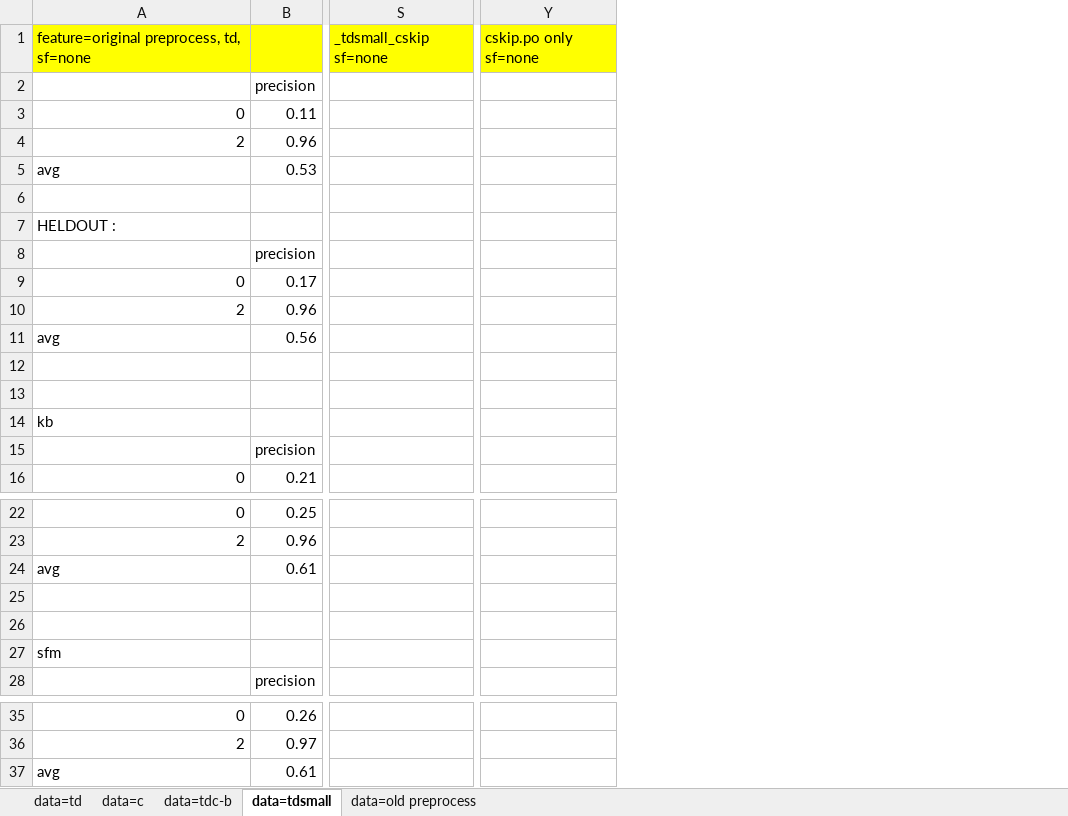
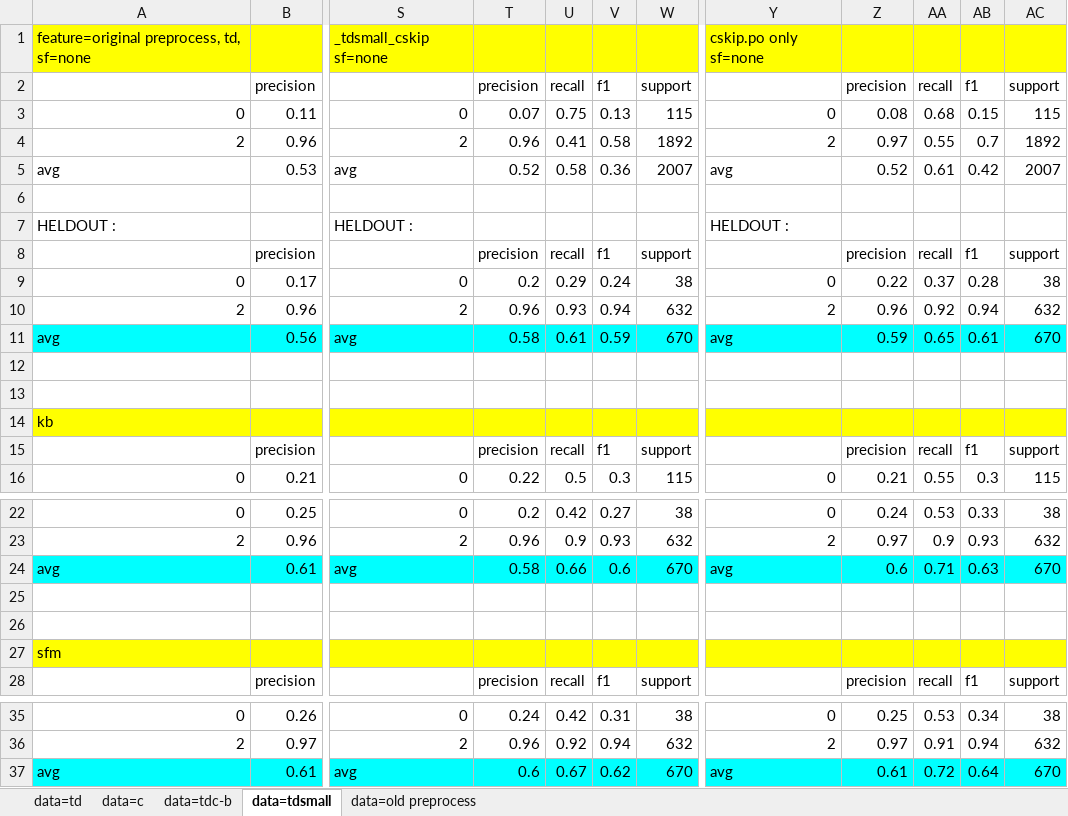
Before and after one commit to ziqizhang/chase, an Excel workbook: output/analysis/dataset=td,c,tdc-b/scaling_minmax_2class.xlsx, sheet data=tdsmall, drawn as a sheet; only a part is shown, gaps mark what is left out; values as stored, in another font and other column widths than the file's, no borders; removed rows and columns are numbered as before the commit, all else as after; the diff covers the shown part only; the diff names each change by its address in the sheet, - before the commit and + after, or states it on an @@ line.

```diff
--- a/output/analysis/dataset=td,c,tdc-b/scaling_minmax_2class.xlsx (sheet data=tdsmall)
+++ b/output/analysis/dataset=td,c,tdc-b/scaling_minmax_2class.xlsx (sheet data=tdsmall)
-column S, row 1: _tdsmall_cskip sf=none
+column S, rows 1-16: _tdsmall_cskip sf=none |  | 0 | 2 | avg |  | HELDOUT : |  | 0 | 2 | avg |  |  |  |  | 0; rows 22-24: 0 | 2 | avg; rows 35-37: 0 | 2 | avg
+column T, rows 2-16: precision | 0.07 | 0.96 | 0.52 |  |  | precision | 0.2 | 0.96 | 0.58 |  |  |  | precision | 0.22; rows 22-28: 0.2 | 0.96 | 0.58 |  |  |  | precision; rows 35-37: 0.24 | 0.96 | 0.6
+column U, rows 2-16: recall | 0.75 | 0.41 | 0.58 |  |  | recall | 0.29 | 0.93 | 0.61 |  |  |  | recall | 0.5; rows 22-28: 0.42 | 0.9 | 0.66 |  |  |  | recall; rows 35-37: 0.42 | 0.92 | 0.67
+column V, rows 2-16: f1 | 0.13 | 0.58 | 0.36 |  |  | f1 | 0.24 | 0.94 | 0.59 |  |  |  | f1 | 0.3; rows 22-28: 0.27 | 0.93 | 0.6 |  |  |  | f1; rows 35-37: 0.31 | 0.94 | 0.62
+column W, rows 2-16: support | 115 | 1892 | 2007 |  |  | support | 38 | 632 | 670 |  |  |  | support | 115; rows 22-28: 38 | 632 | 670 |  |  |  | support; rows 35-37: 38 | 632 | 670
-column Y, row 1: cskip.po only sf=none
+column Y, rows 1-16: cskip.po only sf=none |  | 0 | 2 | avg |  | HELDOUT : |  | 0 | 2 | avg |  |  |  |  | 0; rows 22-24: 0 | 2 | avg; rows 35-37: 0 | 2 | avg
+column Z, rows 2-16: precision | 0.08 | 0.97 | 0.52 |  |  | precision | 0.22 | 0.96 | 0.59 |  |  |  | precision | 0.21; rows 22-28: 0.24 | 0.97 | 0.6 |  |  |  | precision; rows 35-37: 0.25 | 0.97 | 0.61
+column AA, rows 2-16: recall | 0.68 | 0.55 | 0.61 |  |  | recall | 0.37 | 0.92 | 0.65 |  |  |  | recall | 0.55; rows 22-28: 0.53 | 0.9 | 0.71 |  |  |  | recall; rows 35-37: 0.53 | 0.91 | 0.72
+column AB, rows 2-16: f1 | 0.15 | 0.7 | 0.42 |  |  | f1 | 0.28 | 0.94 | 0.61 |  |  |  | f1 | 0.3; rows 22-28: 0.33 | 0.93 | 0.63 |  |  |  | f1; rows 35-37: 0.34 | 0.94 | 0.64
+column AC, rows 2-16: support | 115 | 1892 | 2007 |  |  | support | 38 | 632 | 670 |  |  |  | support | 115; rows 22-28: 38 | 632 | 670 |  |  |  | support; rows 35-37: 38 | 632 | 670
-A11:B11 fill: none
+A11:B11 fill: #00FFFF
-A14:B14 fill: none
+A14:B14 fill: #FFFF00
-A24:B24 fill: none
+A24:B24 fill: #00FFFF
-A27:B27 fill: none
+A27:B27 fill: #FFFF00
-A37:B37 fill: none
+A37:B37 fill: #00FFFF
```
Also changed, not shown: 4 removed columns and cell formats elsewhere in this sheet, sheet data=tdc-b, sheet data=c, 23 other files.
